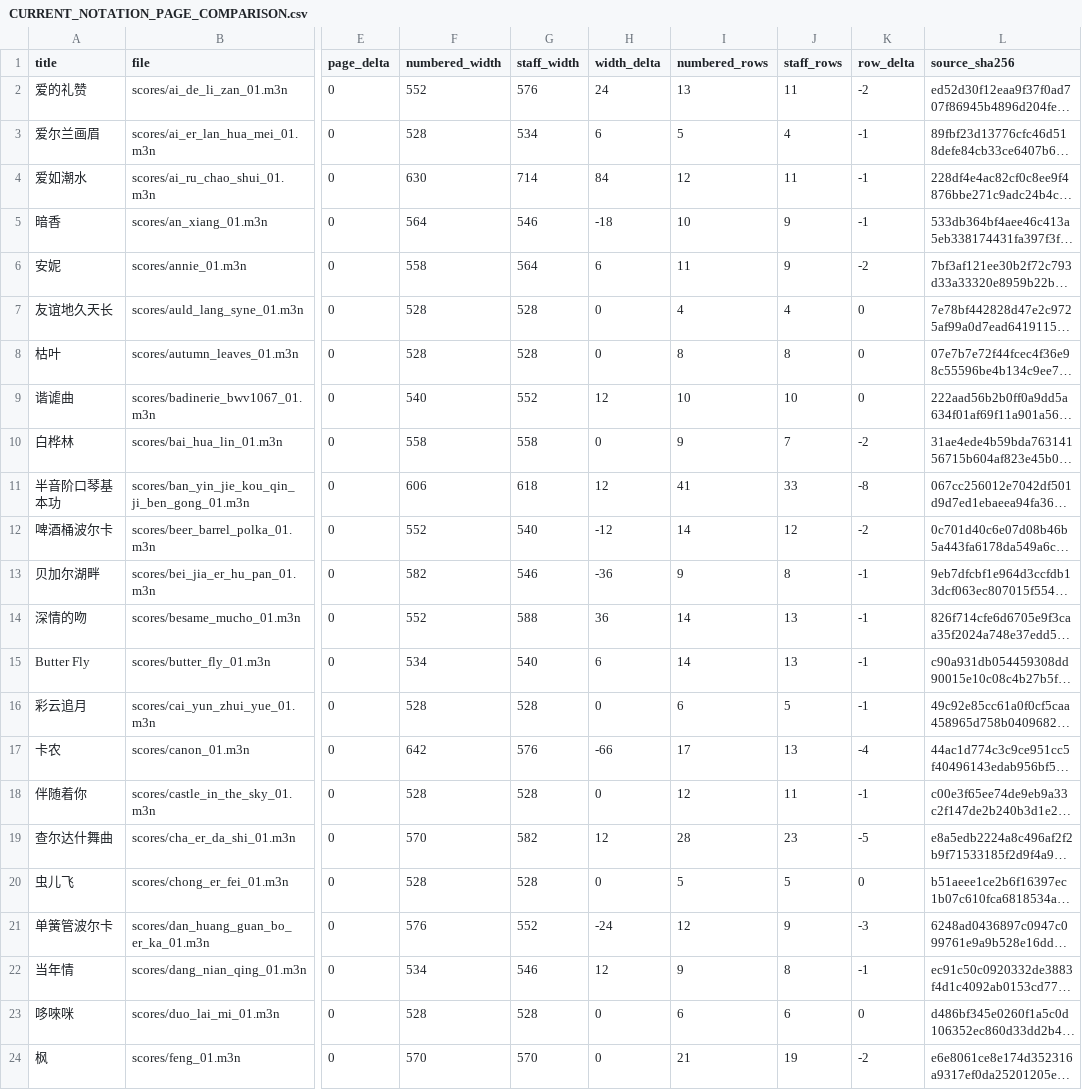
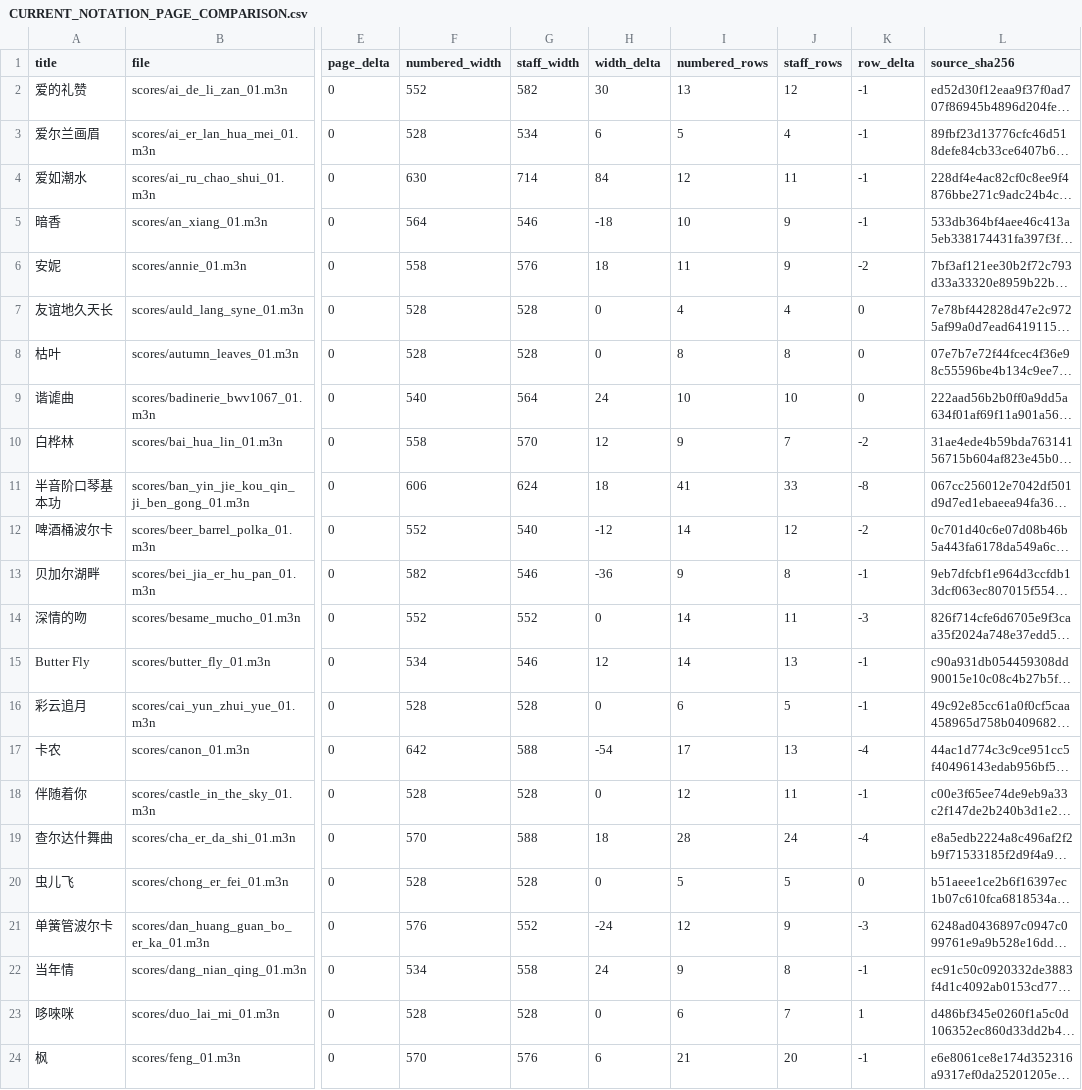
Before and after one commit to huazhechen/m3n, a CSV file: docs/CURRENT_NOTATION_PAGE_COMPARISON.csv, drawn as a sheet; only a part is shown, gaps mark what is left out; long unchanged cells end in …; the diff covers the shown part only; the diff names each change by its address in the sheet, - before the commit and + after, or states it on an @@ line.

Commit message:
docs: compare staff opening spacing against numbered baseline

```diff
--- a/docs/CURRENT_NOTATION_PAGE_COMPARISON.csv
+++ b/docs/CURRENT_NOTATION_PAGE_COMPARISON.csv
-G2 (staff_width): 576
+G2 (staff_width): 582
-H2 (width_delta): 24
+H2 (width_delta): 30
-J2 (staff_rows): 11
+J2 (staff_rows): 12
-K2 (row_delta): -2
+K2 (row_delta): -1
-G6 (staff_width): 564
+G6 (staff_width): 576
-H6 (width_delta): 6
+H6 (width_delta): 18
-G9 (staff_width): 552
+G9 (staff_width): 564
-H9 (width_delta): 12
+H9 (width_delta): 24
-G10 (staff_width): 558
+G10 (staff_width): 570
-H10 (width_delta): 0
+H10 (width_delta): 12
-G11 (staff_width): 618
+G11 (staff_width): 624
-H11 (width_delta): 12
+H11 (width_delta): 18
-G14 (staff_width): 588
+G14 (staff_width): 552
-H14 (width_delta): 36
+H14 (width_delta): 0
-J14 (staff_rows): 13
+J14 (staff_rows): 11
-K14 (row_delta): -1
+K14 (row_delta): -3
-G15 (staff_width): 540
+G15 (staff_width): 546
-H15 (width_delta): 6
+H15 (width_delta): 12
-G17 (staff_width): 576
+G17 (staff_width): 588
-H17 (width_delta): -66
+H17 (width_delta): -54
-G19 (staff_width): 582
+G19 (staff_width): 588
-H19 (width_delta): 12
+H19 (width_delta): 18
-J19 (staff_rows): 23
+J19 (staff_rows): 24
-K19 (row_delta): -5
+K19 (row_delta): -4
-G22 (staff_width): 546
+G22 (staff_width): 558
-H22 (width_delta): 12
+H22 (width_delta): 24
-J23 (staff_rows): 6
+J23 (staff_rows): 7
-K23 (row_delta): 0
+K23 (row_delta): 1
-G24 (staff_width): 570
+G24 (staff_width): 576
-H24 (width_delta): 0
+H24 (width_delta): 6
-J24 (staff_rows): 19
+J24 (staff_rows): 20
-K24 (row_delta): -2
+K24 (row_delta): -1
```
Also changed, not shown: 128 edited cells elsewhere in this file, 2 other files.
